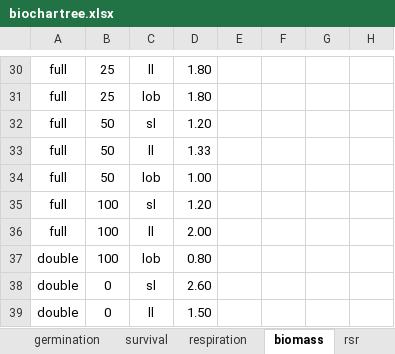
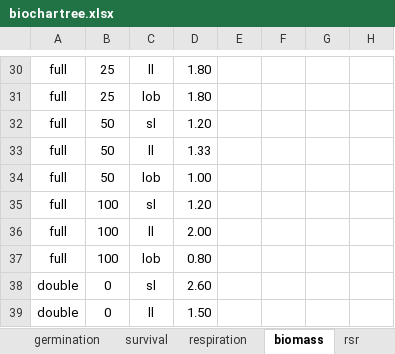
Before and after one commit to JohnWLeopard/biochartree, an Excel workbook: biochartree.xlsx, sheet biomass, drawn as a sheet; only a part is shown, gaps mark what is left out; values as stored, in another font and other column widths than the file's, no borders; the diff names each change by its address in the sheet, - before the commit and + after, or states it on an @@ line.

```diff
--- a/biochartree.xlsx (sheet biomass)
+++ b/biochartree.xlsx (sheet biomass)
-A37: double
+A37: full
```
Also changed, not shown: sheet raw_rsr, 1 other file.
